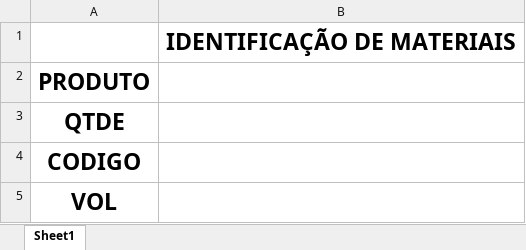
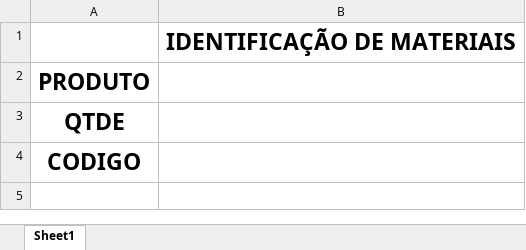
Before and after one commit to enzokpedrica/LineaBrasil, an Excel workbook: layout.xlsx, sheet Sheet1, drawn as a sheet; values as stored, in another font and other column widths than the file's, no borders; charts and pictures not drawn; the diff names each change by its address in the sheet, - before the commit and + after, or states it on an @@ line.

```diff
--- a/layout.xlsx (sheet Sheet1)
+++ b/layout.xlsx (sheet Sheet1)
-row 5: VOL
```
Also changed, not shown: tabela_imprimir.xlsx, 1 other file.
